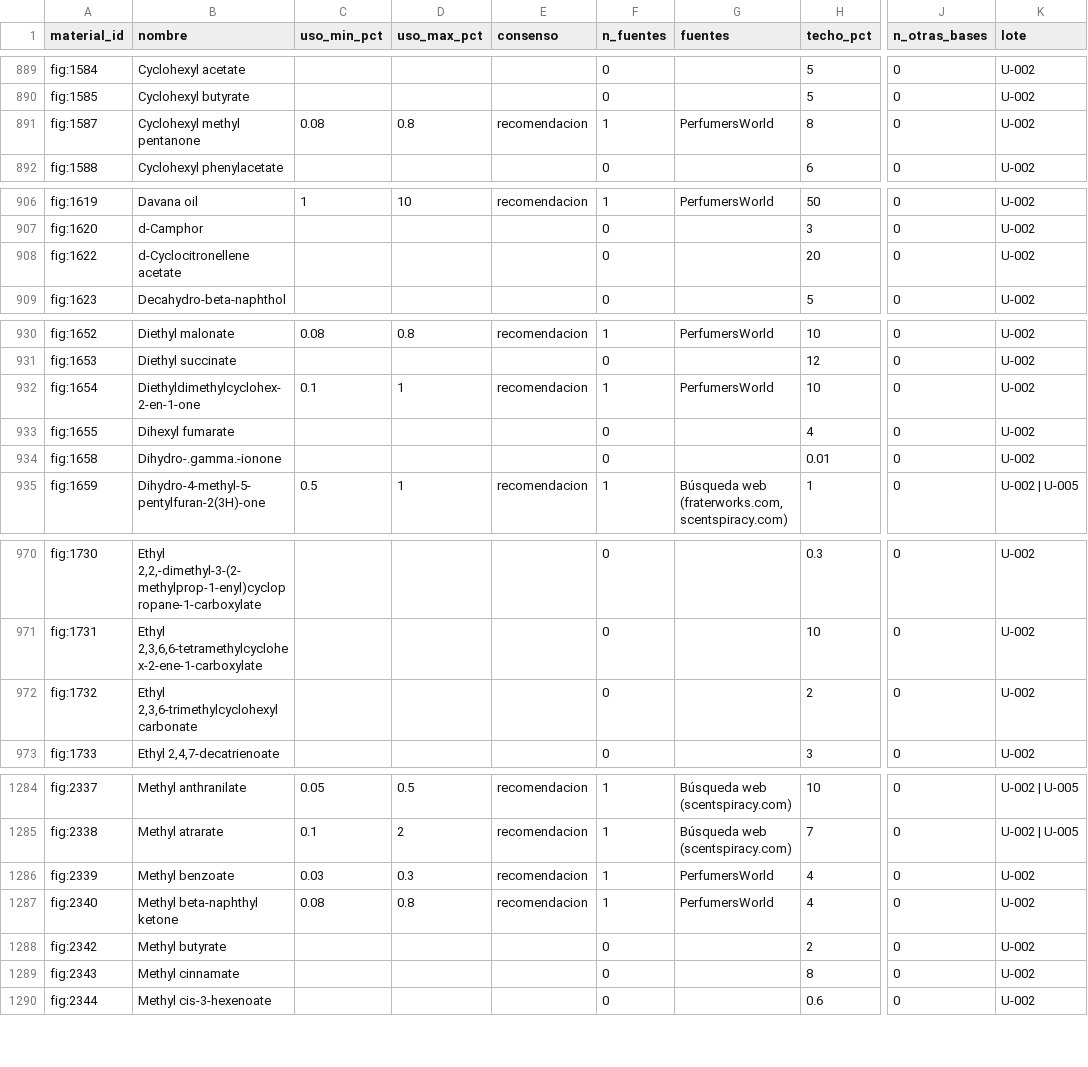
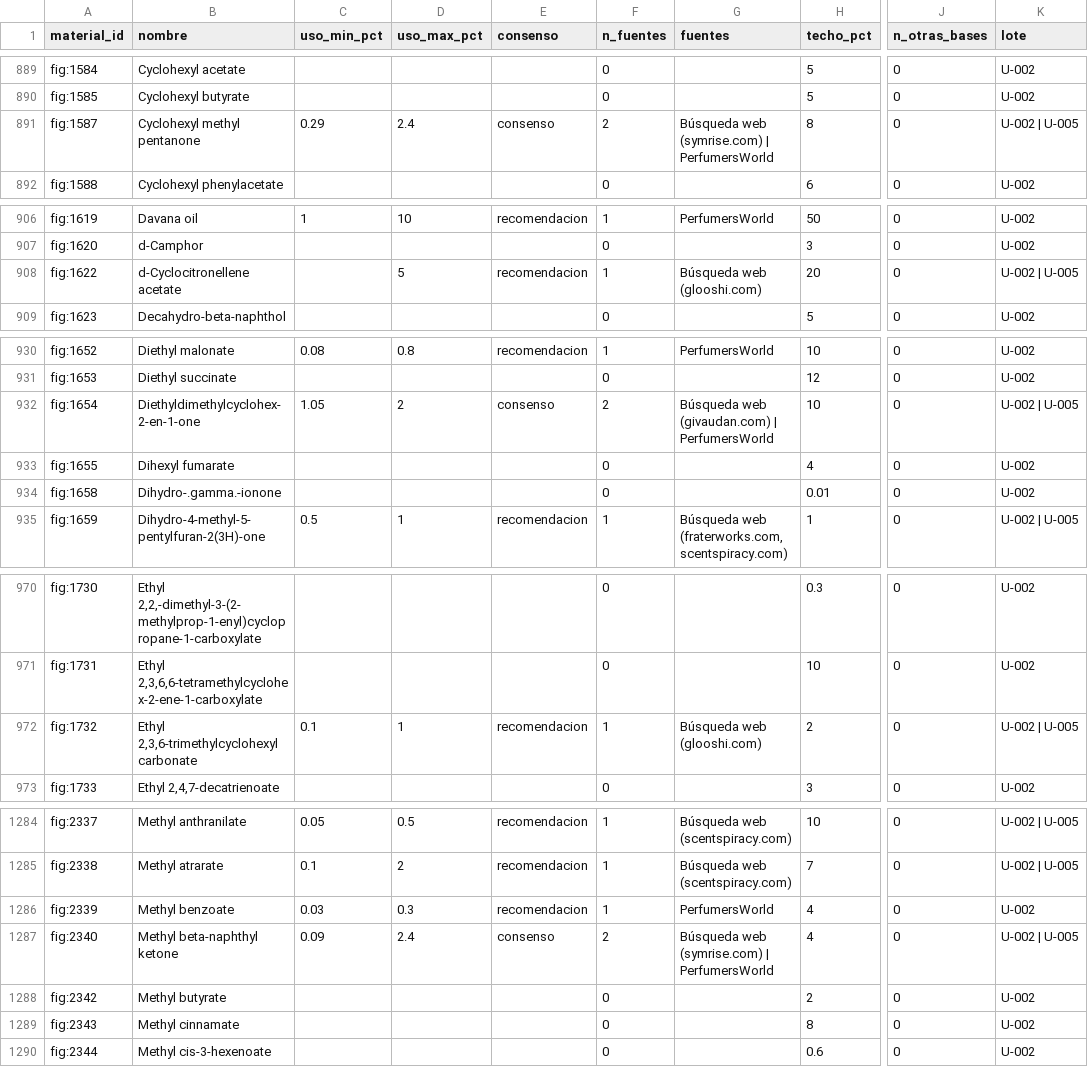
Before and after one commit to smortenax/perfumeria-app, a CSV file: datos/glosario/origen/usos-habituales.csv, drawn as a sheet; only a part is shown, gaps mark what is left out; the diff covers the shown part only; the diff names each change by its address in the sheet, - before the commit and + after, or states it on an @@ line.

```diff
--- a/datos/glosario/origen/usos-habituales.csv
+++ b/datos/glosario/origen/usos-habituales.csv
-C891 (uso_min_pct): 0.08
+C891 (uso_min_pct): 0.29
-D891 (uso_max_pct): 0.8
+D891 (uso_max_pct): 2.4
-E891 (consenso): recomendacion
+E891 (consenso): consenso
-F891 (n_fuentes): 1
+F891 (n_fuentes): 2
-G891 (fuentes): PerfumersWorld
+G891 (fuentes): Búsqueda web (symrise.com) | PerfumersWorld
-K891 (lote): U-002
+K891 (lote): U-002 | U-005
-D908 (uso_max_pct): (empty)
+D908 (uso_max_pct): 5
-E908 (consenso): (empty)
+E908 (consenso): recomendacion
-F908 (n_fuentes): 0
+F908 (n_fuentes): 1
-G908 (fuentes): (empty)
+G908 (fuentes): Búsqueda web (glooshi.com)
-K908 (lote): U-002
+K908 (lote): U-002 | U-005
-C932 (uso_min_pct): 0.1
+C932 (uso_min_pct): 1.05
-D932 (uso_max_pct): 1
+D932 (uso_max_pct): 2
-E932 (consenso): recomendacion
+E932 (consenso): consenso
-F932 (n_fuentes): 1
+F932 (n_fuentes): 2
-G932 (fuentes): PerfumersWorld
+G932 (fuentes): Búsqueda web (givaudan.com) | PerfumersWorld
-K932 (lote): U-002
+K932 (lote): U-002 | U-005
-C972 (uso_min_pct): (empty)
+C972 (uso_min_pct): 0.1
-D972 (uso_max_pct): (empty)
+D972 (uso_max_pct): 1
-E972 (consenso): (empty)
+E972 (consenso): recomendacion
-F972 (n_fuentes): 0
+F972 (n_fuentes): 1
-G972 (fuentes): (empty)
+G972 (fuentes): Búsqueda web (glooshi.com)
-K972 (lote): U-002
+K972 (lote): U-002 | U-005
-C1287 (uso_min_pct): 0.08
+C1287 (uso_min_pct): 0.09
-D1287 (uso_max_pct): 0.8
+D1287 (uso_max_pct): 2.4
-E1287 (consenso): recomendacion
+E1287 (consenso): consenso
-F1287 (n_fuentes): 1
+F1287 (n_fuentes): 2
-G1287 (fuentes): PerfumersWorld
+G1287 (fuentes): Búsqueda web (symrise.com) | PerfumersWorld
-K1287 (lote): U-002
+K1287 (lote): U-002 | U-005
```
Also changed, not shown: 1 added row and 51 edited cells elsewhere in this file, 3 other files.
